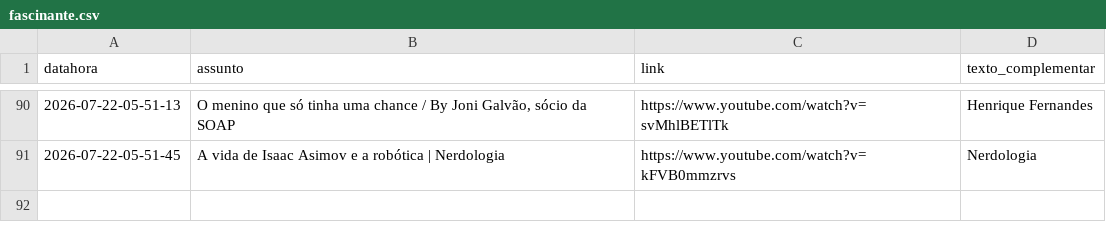
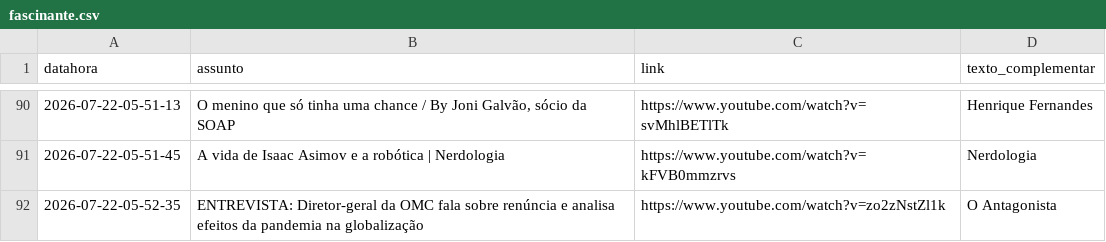
Before and after one commit to rjhalmeman/fascinante, a CSV file: fascinante.csv, drawn as a sheet; only a part is shown, gaps mark what is left out; the diff names each change by its address in the sheet, - before the commit and + after, or states it on an @@ line.

Commit message:
Atualização automática via painel web

```diff
--- a/fascinante.csv
+++ b/fascinante.csv
+row 92: 2026-07-22-05-52-35 | ENTREVISTA: Diretor-geral da OMC fala sobre renúncia e analisa efeitos da pandemia na globalização | https://www.youtube.com/watch?v=zo2zNstZl1k | O Antagonista
```
